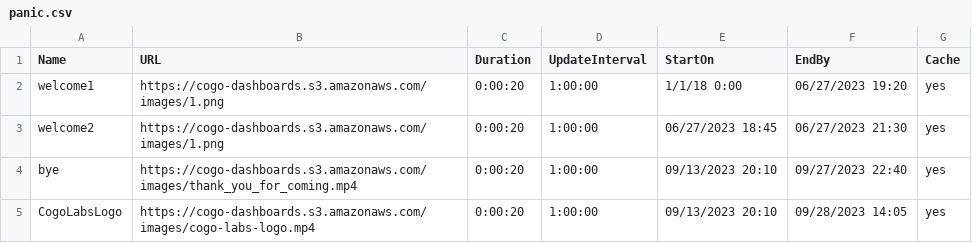
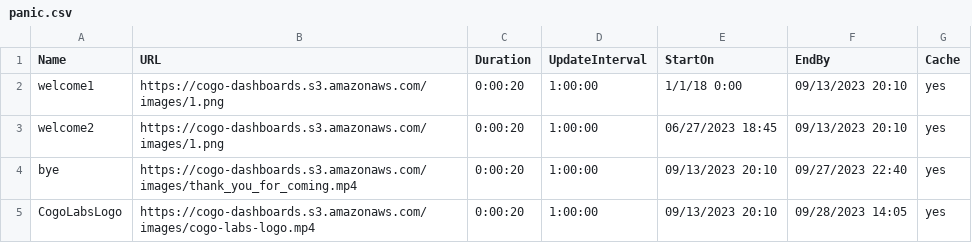
Before and after one commit to cogo-roadmaps/exhibits, a CSV file: csv/panic.csv, drawn as a sheet.

Commit message:
Update panic.csv

```diff
--- a/csv/panic.csv
+++ b/csv/panic.csv
@@ -1,4 +1,4 @@
 Name,URL,Duration,UpdateInterval,StartOn,EndBy,Cache
-welcome1,https://cogo-dashboards.s3.amazonaws.com/images/1.png,0:00:20,1:00:00,1/1/18 0:00,06/27/2023 19:20,yes
-welcome2,https://cogo-dashboards.s3.amazonaws.com/images/1.png,0:00:20,1:00:00,06/27/2023 18:45,06/27/2023 21:30,yes
+welcome1,https://cogo-dashboards.s3.amazonaws.com/images/1.png,0:00:20,1:00:00,1/1/18 0:00,09/13/2023 20:10,yes
+welcome2,https://cogo-dashboards.s3.amazonaws.com/images/1.png,0:00:20,1:00:00,06/27/2023 18:45,09/13/2023 20:10,yes
 bye,https://cogo-dashboards.s3.amazonaws.com/images/thank_you_for_coming.mp4,0:00:20,1:00:00,09/13/2023 20:10,09/27/2023 22:40,yes
```
